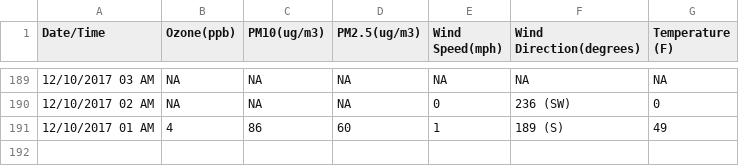
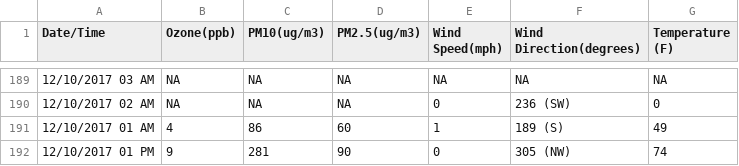
Before and after one commit to lawrencekhlim/Air-Quality-Index, a CSV file: lib/AQI.csv, drawn as a sheet; only a part is shown, gaps mark what is left out.

```diff
--- a/lib/AQI.csv
+++ b/lib/AQI.csv
@@ -191 +191,2 @@ Date/Time,Ozone(ppb),PM10(ug/m3),PM2.5(ug/m3),Wind Speed(mph),Wind Direction(deg
 12/10/2017 01 AM,4,86,60,1,189 (S),49
+12/10/2017 01 PM,9,281,90,0,305 (NW),74
```
Also changed, not shown: lib/SantaBarbaraAQI.csv, lib/SantaMariaAQI.csv, 2 other files.
